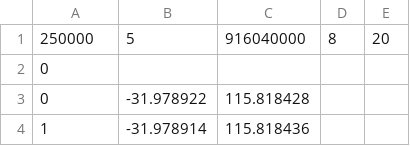
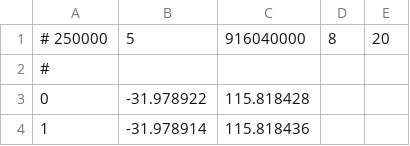
Before and after one commit to jasperpato/vehicle-tracker, a CSV file: results/24-04-Reid-SF8-20dBm-Sender.csv, drawn as a sheet; only a part is shown.

```diff
--- a/results/24-04-Reid-SF8-20dBm-Sender.csv
+++ b/results/24-04-Reid-SF8-20dBm-Sender.csv
@@ -1,3 +1,3 @@
-250000,5,916040000,8,20
-0
+# 250000,5,916040000,8,20
+#
 0,-31.978922,115.818428
```
Also changed, not shown: 3 other files.
